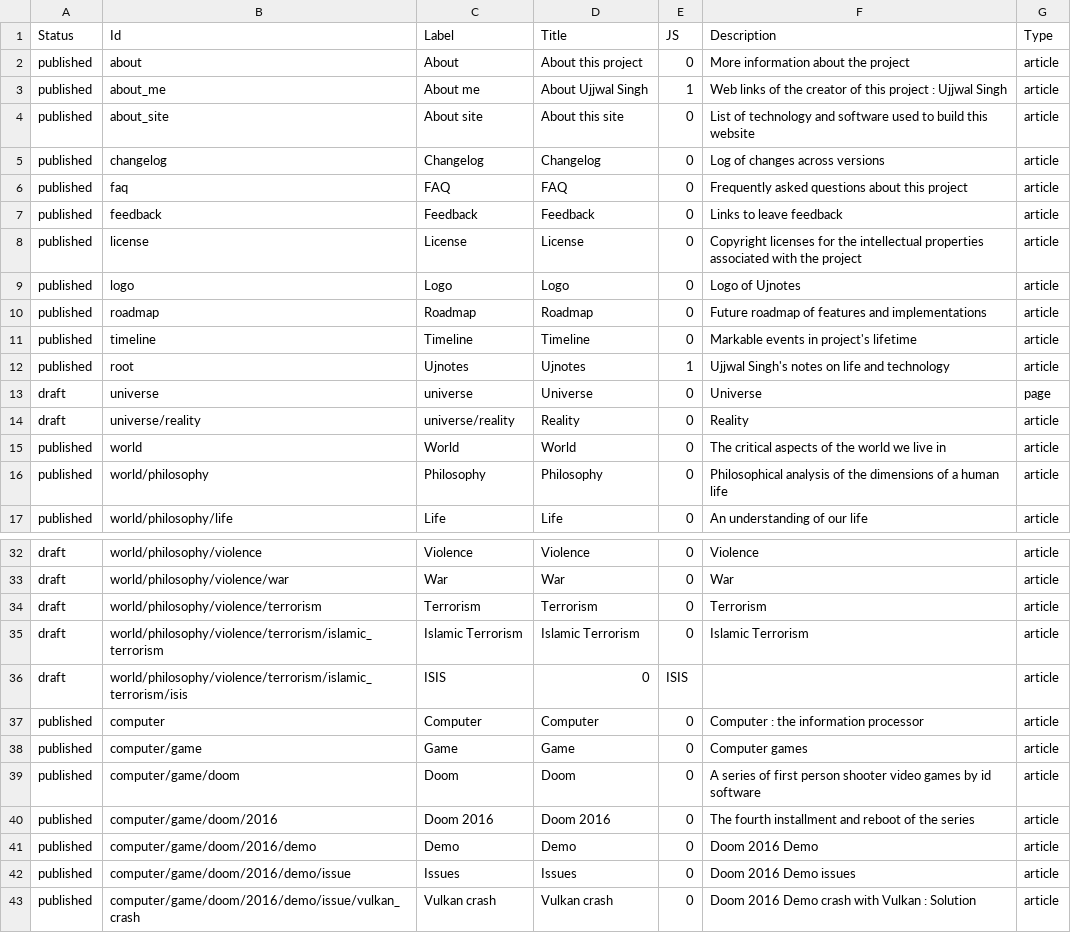
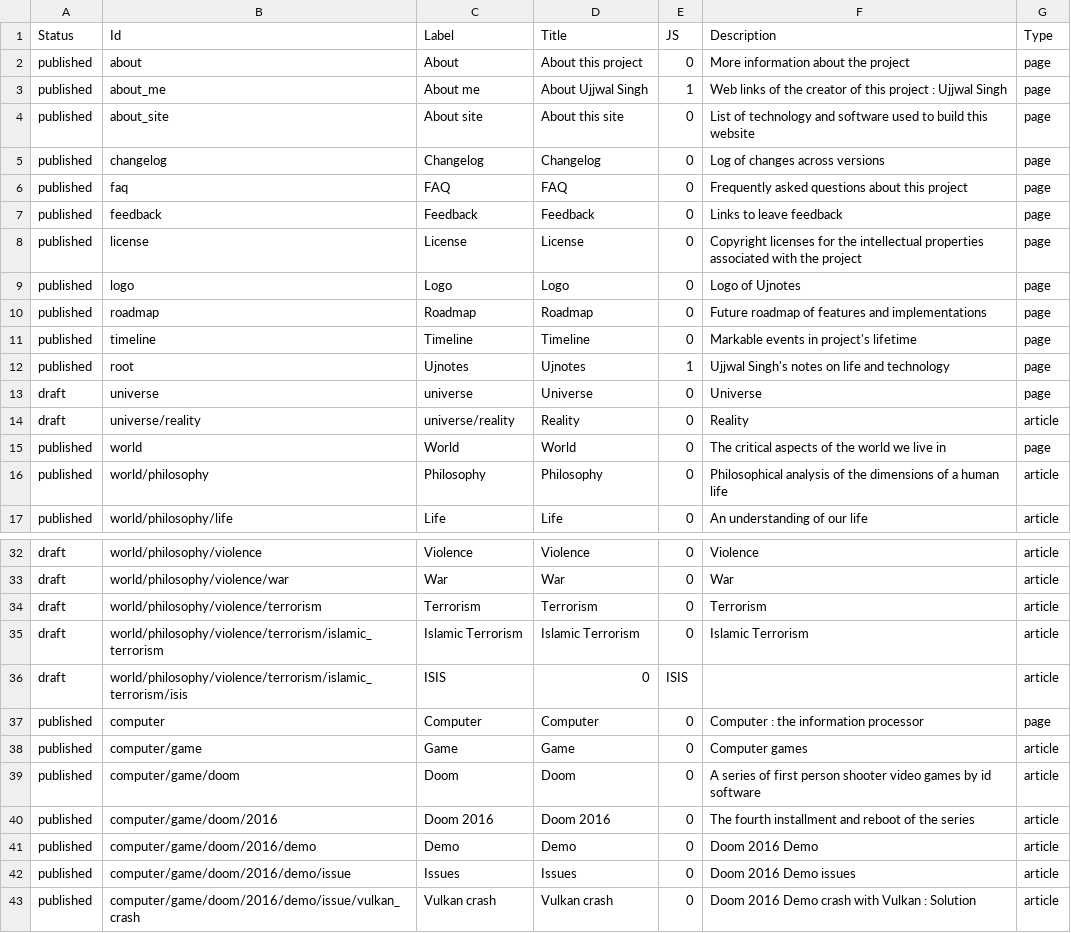
Before and after one commit to ujnotes/web-site, a TSV file: Config/ID.tsv, drawn as a sheet; only a part is shown, gaps mark what is left out.

```diff
--- a/Config/ID.tsv
+++ b/Config/ID.tsv
@@ -1,16 +1,16 @@
 Status	Id	Label	Title	JS	Description	Type
-published	about	About	About this project	0	More information about the project	article
-published	about_me	About me	About Ujjwal Singh	1	Web links of the creator of this project : Ujjwal Singh	article
-published	about_site	About site	About this site	0	List of technology and software used to build this website	article
-published	changelog	Changelog	Changelog	0	Log of changes across versions	article
-published	faq	FAQ	FAQ	0	Frequently asked questions about this project	article
-published	feedback	Feedback	Feedback	0	Links to leave feedback	article
-published	license	License	License	0	Copyright licenses for the intellectual properties associated with the project	article
-published	logo	Logo	Logo	0	Logo of Ujnotes	article
-published	roadmap	Roadmap	Roadmap	0	Future roadmap of features and implementations	article
-published	timeline	Timeline	Timeline	0	Markable events in project's lifetime	article
-published	root	Ujnotes	Ujnotes	1	Ujjwal Singh's notes on life and technology	article
+published	about	About	About this project	0	More information about the project	page
+published	about_me	About me	About Ujjwal Singh	1	Web links of the creator of this project : Ujjwal Singh	page
+published	about_site	About site	About this site	0	List of technology and software used to build this website	page
+published	changelog	Changelog	Changelog	0	Log of changes across versions	page
+published	faq	FAQ	FAQ	0	Frequently asked questions about this project	page
+published	feedback	Feedback	Feedback	0	Links to leave feedback	page
+published	license	License	License	0	Copyright licenses for the intellectual properties associated with the project	page
+published	logo	Logo	Logo	0	Logo of Ujnotes	page
+published	roadmap	Roadmap	Roadmap	0	Future roadmap of features and implementations	page
+published	timeline	Timeline	Timeline	0	Markable events in project's lifetime	page
+published	root	Ujnotes	Ujnotes	1	Ujjwal Singh's notes on life and technology	page
 draft	universe	universe	Universe	0	Universe	page
 draft	universe/reality	universe/reality	Reality	0	Reality	article
-published	world	World	World	0	The critical aspects of the world we live in	article
+published	world	World	World	0	The critical aspects of the world we live in	page
 published	world/philosophy	Philosophy	Philosophy	0	Philosophical analysis of the dimensions of a human life	article
@@ -36,3 +36,3 @@ draft	world/philosophy/violence/terrorism/islamic_terrorism	Islamic Terrorism	Is
 draft	world/philosophy/violence/terrorism/islamic_terrorism/isis	ISIS	0	ISIS		article
-published	computer	Computer	Computer	0	Computer : the information processor	article
+published	computer	Computer	Computer	0	Computer : the information processor	page
 published	computer/game	Game	Game	0	Computer games	article
```
Also changed, not shown: Config/ID_hi.tsv, Config/Translations.tsv, 52 other files.
